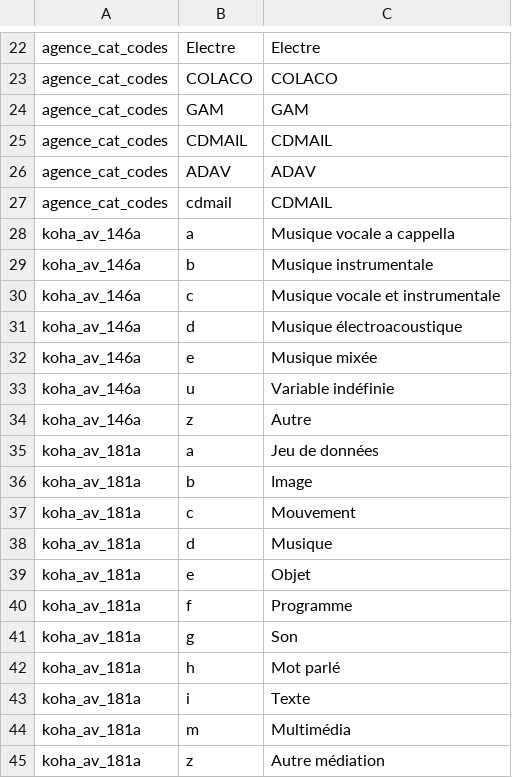
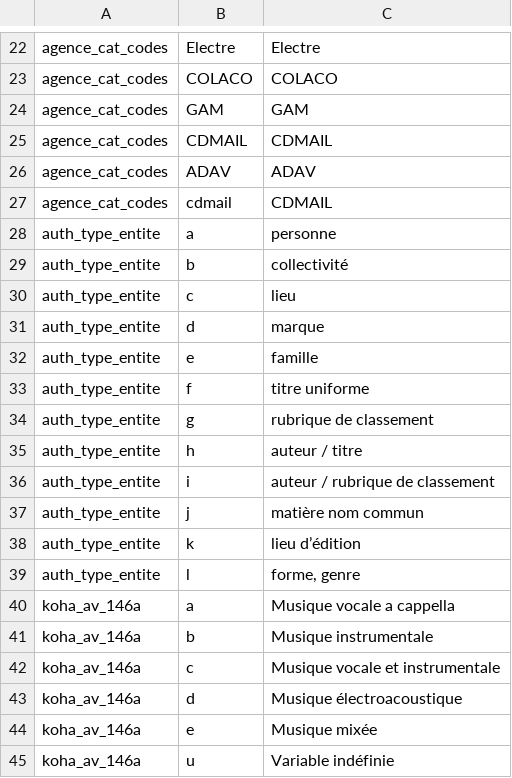
Before and after one commit to ragbx/rbxmarc, a CSV file: utils/referentiels/referentiels.csv, drawn as a sheet; only a part is shown, gaps mark what is left out; the shorter side is filled out with more unchanged rows; the diff covers the shown part only.

```diff
--- a/utils/referentiels/referentiels.csv
+++ b/utils/referentiels/referentiels.csv
@@ -27,2 +27,14 @@ agence_cat_codes,ADAV,ADAV
 agence_cat_codes,cdmail,CDMAIL
+auth_type_entite,a ,personne
+auth_type_entite,b ,collectivité
+auth_type_entite,c ,lieu
+auth_type_entite,d ,marque
+auth_type_entite,e ,famille
+auth_type_entite,f ,titre uniforme
+auth_type_entite,g ,rubrique de classement
+auth_type_entite,h ,auteur / titre
+auth_type_entite,i ,auteur / rubrique de classement
+auth_type_entite,j ,matière nom commun
+auth_type_entite,k ,lieu d’édition
+auth_type_entite,l ,"forme, genre"
 koha_av_146a,a,Musique vocale a cappella
```
Also changed, not shown: 19 edited cells elsewhere in this file, utils/referentiels/referentiels_base.csv, 5 other files.
